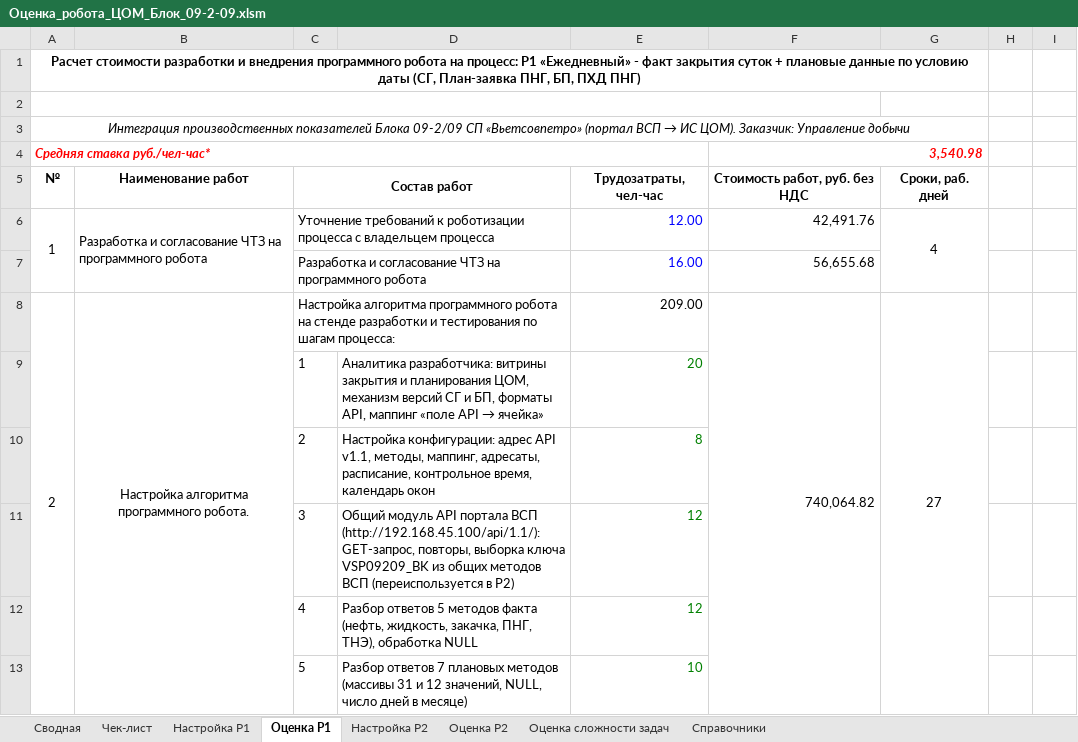
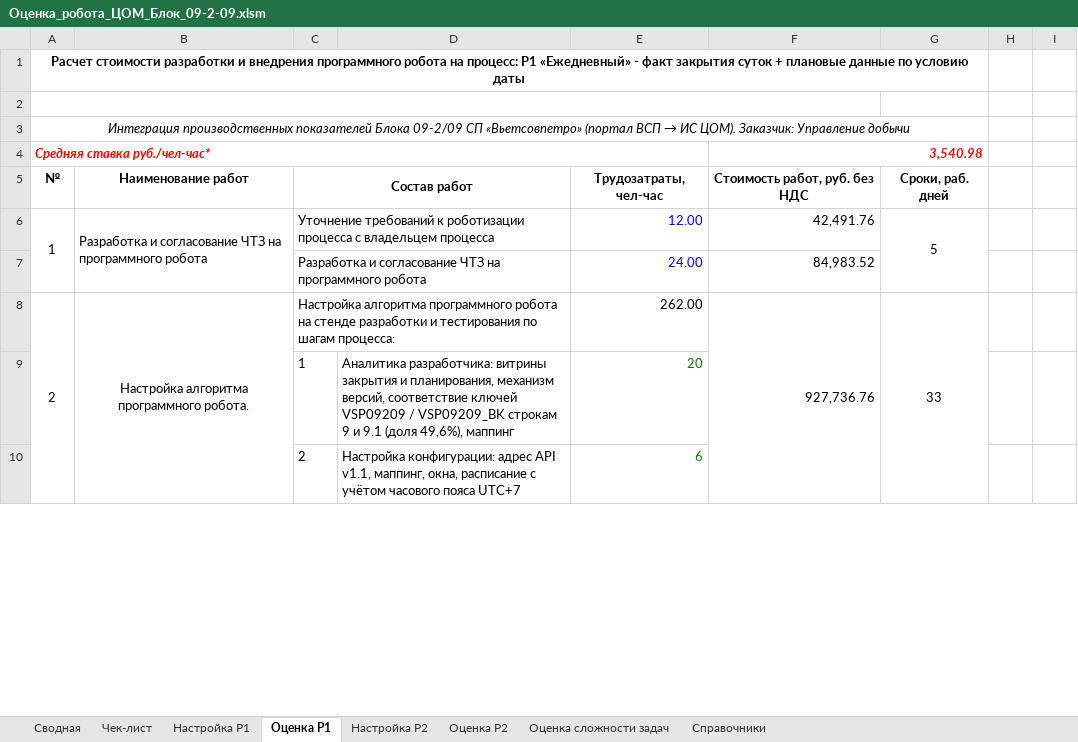
Before and after one commit to Lvtolvee/-trsh, an Excel workbook: ocenka_09-2-09/Оценка_робота_ЦОМ_Блок_09-2-09.xlsm, sheet Оценка Р1, drawn as a sheet; only a part is shown; values as stored, in another font and other column widths than the file's, no borders; removed rows and columns are numbered as before the commit, all else as after; the diff covers the shown part only; the diff names each change by its address in the sheet, - before the commit and + after, or states it on an @@ line.

```diff
--- a/ocenka_09-2-09/Оценка_робота_ЦОМ_Блок_09-2-09.xlsm (sheet Оценка Р1)
+++ b/ocenka_09-2-09/Оценка_робота_ЦОМ_Блок_09-2-09.xlsm (sheet Оценка Р1)
-A1: …условию даты (СГ, План-заявка ПНГ, БП, ПХД ПНГ)
+A1: …условию даты
-G6: 4
+G6: 5
-row 7:  |  | Разработка и согласование ЧТЗ на программного робота |  | 16.00 | 56,655.68
+row 7:  |  | Разработка и согласование ЧТЗ на программного робота |  | 24.00 | 84,983.52
-B8:B34 merged
+B8:B34 merged
-E8: 209.00
+E8: 262.00
-F8: 740,064.82
+F8: 927,736.76
-F8:F33 merged
+F8:F33 merged
-G8: 27
+G8: 33
-G8:G33 merged
+G8:G33 merged
@@ D9: …закрытия и планирования ЦОМ, механизм версий СГ и БП, форматы API, маппинг «поле API → ячейка» → …закрытия и планирования, механизм версий, соответствие ключей VSP09209 / VSP09209_BK строкам 9 и 9.1 (доля 49,6%), маппинг @@
-D10: …API v1.1, методы, маппинг, адресаты, расписание, контрольное время, календарь окон
+D10: …API v1.1, маппинг, окна, расписание с учётом часового пояса UTC+7
-E10: 8
+E10: 6
-row 11:  |  | 3 | Общий модуль API портала ВСП (http://192.168.45.100/api/1.1/): GET-запрос, повторы, выборка ключа VSP09209_BK из общих методов ВСП (переиспользуется в Р2) | 12
-row 12:  |  | 4 | Разбор ответов 5 методов факта (нефть, жидкость, закачка, ПНГ, ТНЭ), обработка NULL | 12
-row 13:  |  | 5 | Разбор ответов 7 плановых методов (массивы 31 и 12 значений, NULL, число дней в месяце) | 10
```
Also changed, not shown: 17 added rows, 14 removed rows, 19 edited cells and merged cells elsewhere in this sheet, sheet Настройка Р1, sheet Сводная, sheet Оценка Р2, sheet Настройка Р2, sheet Чек-лист, formulas that keep their value, 1 other file.
